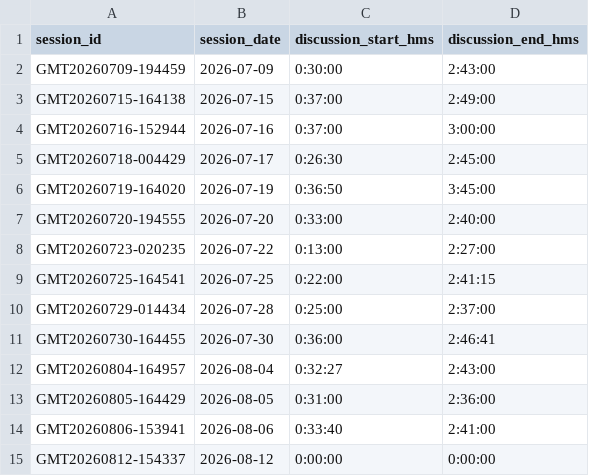
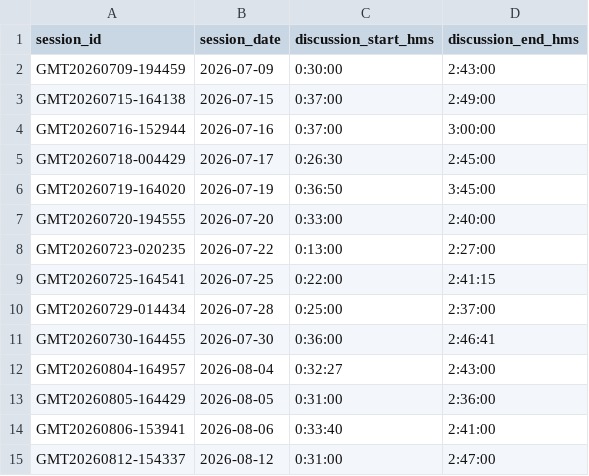
Before and after one commit to cagov/caldata-engaged-california, a CSV file: transform/seeds/zoom/transcript_times.csv, drawn as a sheet.

Commit message:
Transcript seed table: august 12 session
Updated transcript times for August 12, 2026.

```diff
--- a/transform/seeds/zoom/transcript_times.csv
+++ b/transform/seeds/zoom/transcript_times.csv
@@ -14,2 +14,2 @@ GMT20260805-164429,2026-08-05,0:31:00,2:36:00
 GMT20260806-153941,2026-08-06,0:33:40,2:41:00
-GMT20260812-154337,2026-08-12,0:00:00,0:00:00
+GMT20260812-154337,2026-08-12,0:31:00,2:47:00
```
